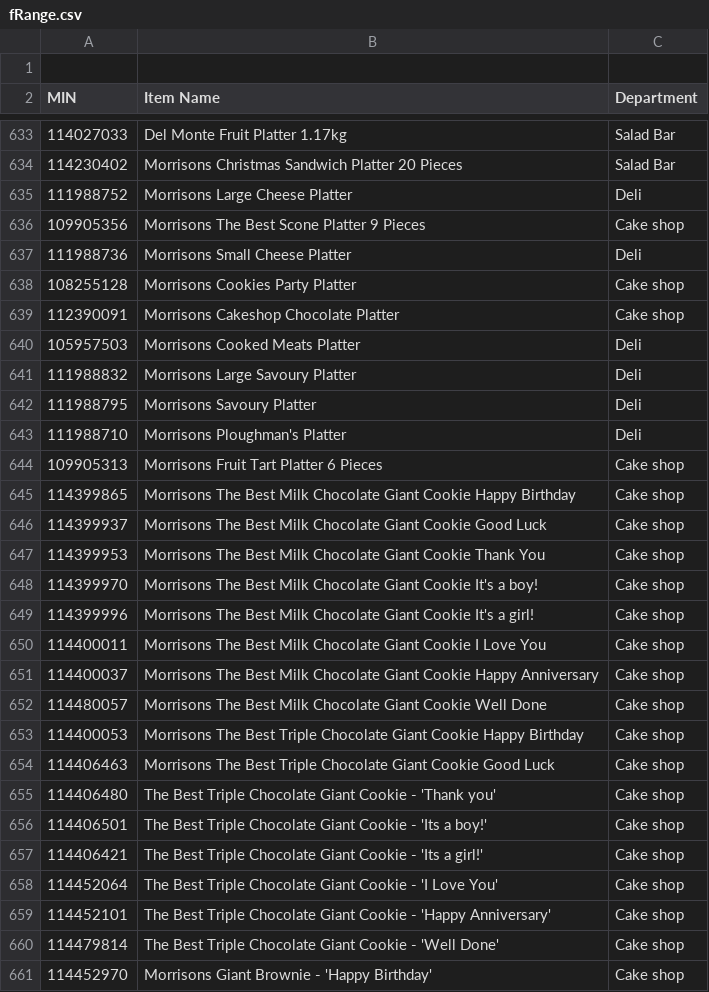
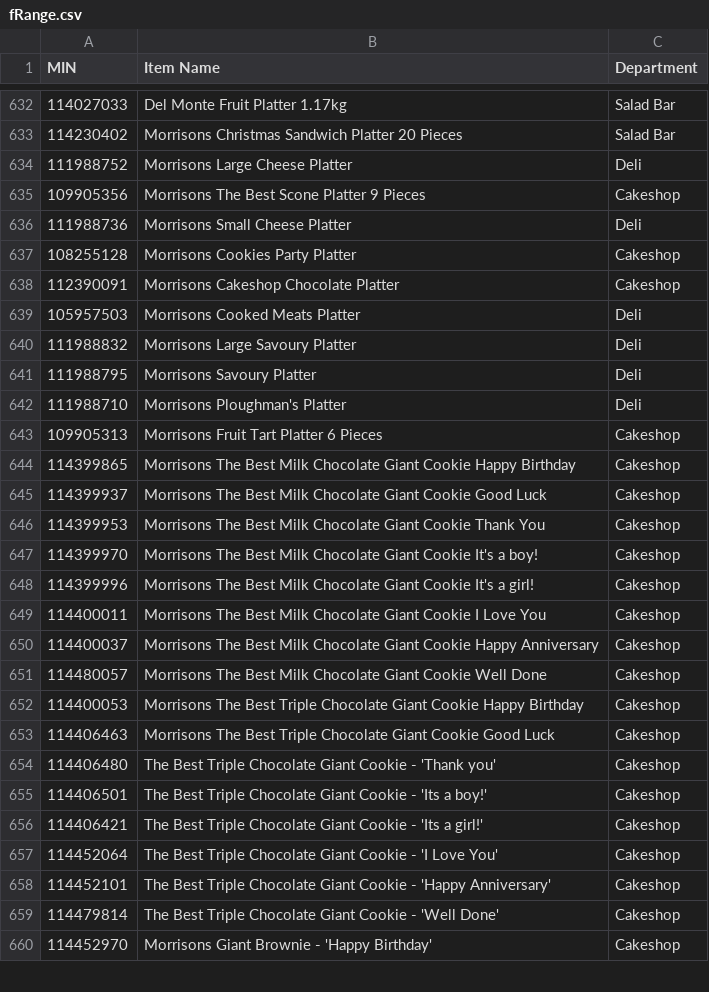
Before and after one commit to Daave2/FTO, a CSV file: fRange.csv, drawn as a sheet; only a part is shown, gaps mark what is left out; the diff covers the shown part only.

Commit message:
Update fRange.csv

```diff
--- a/fRange.csv
+++ b/fRange.csv
@@ -1,2 +1 @@
-,,
 MIN,Item Name,Department
@@ -637,6 +636,6 @@ MIN,Item Name,Department
 111988752,Morrisons Large Cheese Platter,Deli
-109905356,Morrisons The Best Scone Platter 9 Pieces,Cake shop
+109905356,Morrisons The Best Scone Platter 9 Pieces,Cakeshop
 111988736,Morrisons Small Cheese Platter,Deli
-108255128,Morrisons Cookies Party Platter,Cake shop
-112390091,Morrisons Cakeshop Chocolate Platter,Cake shop
+108255128,Morrisons Cookies Party Platter,Cakeshop
+112390091,Morrisons Cakeshop Chocolate Platter,Cakeshop
 105957503,Morrisons Cooked Meats Platter,Deli
@@ -645,19 +644,19 @@ MIN,Item Name,Department
 111988710,Morrisons Ploughman's Platter,Deli
-109905313,Morrisons Fruit Tart Platter 6 Pieces,Cake shop
-114399865,Morrisons The Best Milk Chocolate Giant Cookie Happy Birthday,Cake shop
-114399937,Morrisons The Best Milk Chocolate Giant Cookie Good Luck,Cake shop
-114399953,Morrisons The Best Milk Chocolate Giant Cookie Thank You,Cake shop
-114399970,Morrisons The Best Milk Chocolate Giant Cookie It's a boy!,Cake shop
-114399996,Morrisons The Best Milk Chocolate Giant Cookie It's a girl!,Cake shop
-114400011,Morrisons The Best Milk Chocolate Giant Cookie I Love You,Cake shop
-114400037,Morrisons The Best Milk Chocolate Giant Cookie Happy Anniversary,Cake shop
-114480057,Morrisons The Best Milk Chocolate Giant Cookie Well Done,Cake shop
-114400053,Morrisons The Best Triple Chocolate Giant Cookie Happy Birthday,Cake shop
-114406463,Morrisons The Best Triple Chocolate Giant Cookie Good Luck,Cake shop
-114406480,The Best Triple Chocolate Giant Cookie - 'Thank you',Cake shop
-114406501,The Best Triple Chocolate Giant Cookie - 'Its a boy!',Cake shop
-114406421,The Best Triple Chocolate Giant Cookie - 'Its a girl!',Cake shop
-114452064,The Best Triple Chocolate Giant Cookie - 'I Love You',Cake shop
-114452101,The Best Triple Chocolate Giant Cookie - 'Happy Anniversary',Cake shop
-114479814,The Best Triple Chocolate Giant Cookie - 'Well Done',Cake shop
-114452970,Morrisons Giant Brownie - 'Happy Birthday',Cake shop
+109905313,Morrisons Fruit Tart Platter 6 Pieces,Cakeshop
+114399865,Morrisons The Best Milk Chocolate Giant Cookie Happy Birthday,Cakeshop
+114399937,Morrisons The Best Milk Chocolate Giant Cookie Good Luck,Cakeshop
+114399953,Morrisons The Best Milk Chocolate Giant Cookie Thank You,Cakeshop
+114399970,Morrisons The Best Milk Chocolate Giant Cookie It's a boy!,Cakeshop
+114399996,Morrisons The Best Milk Chocolate Giant Cookie It's a girl!,Cakeshop
+114400011,Morrisons The Best Milk Chocolate Giant Cookie I Love You,Cakeshop
+114400037,Morrisons The Best Milk Chocolate Giant Cookie Happy Anniversary,Cakeshop
+114480057,Morrisons The Best Milk Chocolate Giant Cookie Well Done,Cakeshop
+114400053,Morrisons The Best Triple Chocolate Giant Cookie Happy Birthday,Cakeshop
+114406463,Morrisons The Best Triple Chocolate Giant Cookie Good Luck,Cakeshop
+114406480,The Best Triple Chocolate Giant Cookie - 'Thank you',Cakeshop
+114406501,The Best Triple Chocolate Giant Cookie - 'Its a boy!',Cakeshop
+114406421,The Best Triple Chocolate Giant Cookie - 'Its a girl!',Cakeshop
+114452064,The Best Triple Chocolate Giant Cookie - 'I Love You',Cakeshop
+114452101,The Best Triple Chocolate Giant Cookie - 'Happy Anniversary',Cakeshop
+114479814,The Best Triple Chocolate Giant Cookie - 'Well Done',Cakeshop
+114452970,Morrisons Giant Brownie - 'Happy Birthday',Cakeshop
```
Also changed, not shown: 14 edited cells elsewhere in this file.
